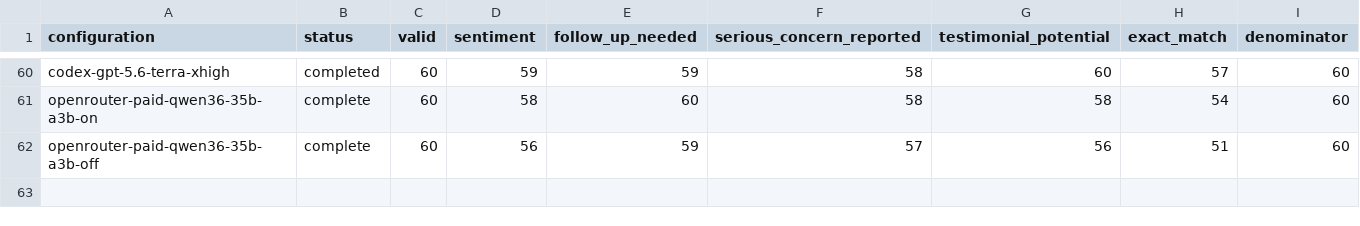
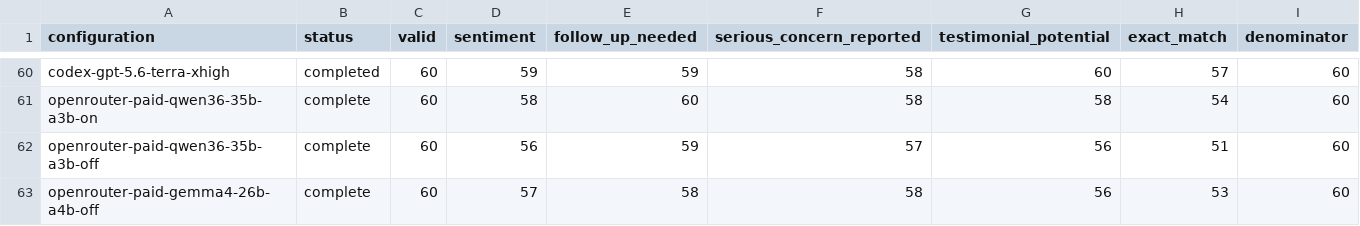
Before and after one commit to adambkovacs/candidate-experience-benchmark, a CSV file: results/comparison/judgment-counts.csv, drawn as a sheet; only a part is shown, gaps mark what is left out; the diff names each change by its address in the sheet, - before the commit and + after, or states it on an @@ line.

Commit message:
Record hosted Gemma 26B baseline and thinking smoke

```diff
--- a/results/comparison/judgment-counts.csv
+++ b/results/comparison/judgment-counts.csv
+row 63: openrouter-paid-gemma4-26b-a4b-off | complete | 60 | 57 | 58 | 58 | 56 | 53 | 60
```
Also changed, not shown: 16 other files.
